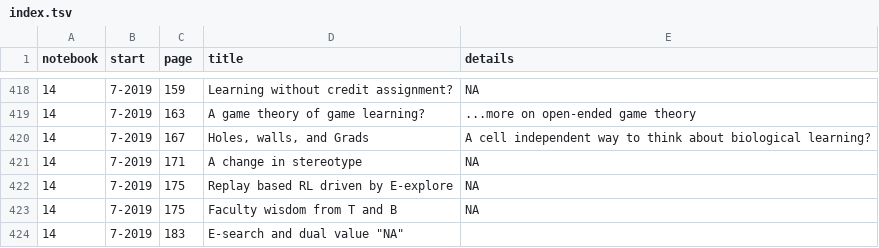
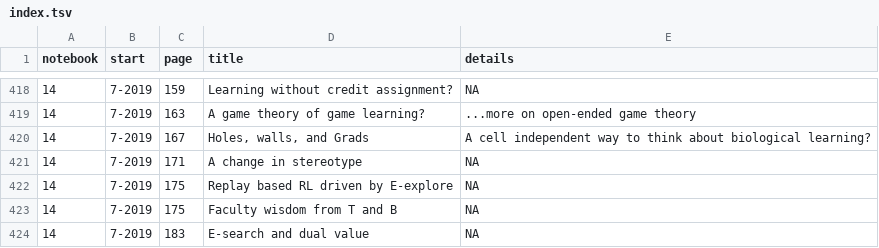
Before and after one commit to parenthetical-e/Index, a TSV file: index.tsv, drawn as a sheet; only a part is shown, gaps mark what is left out.

Commit message:
Typo

```diff
--- a/index.tsv
+++ b/index.tsv
@@ -423,2 +423,2 @@ notebook	start	page	title	details
 14	7-2019	175	"Faculty wisdom from T and B"	"NA"
-14	7-2019	183	"E-search and dual value" "NA"
+14	7-2019	183	"E-search and dual value"	"NA"
```
